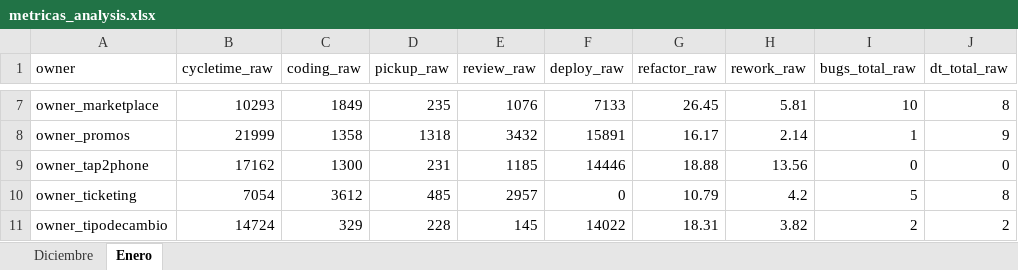
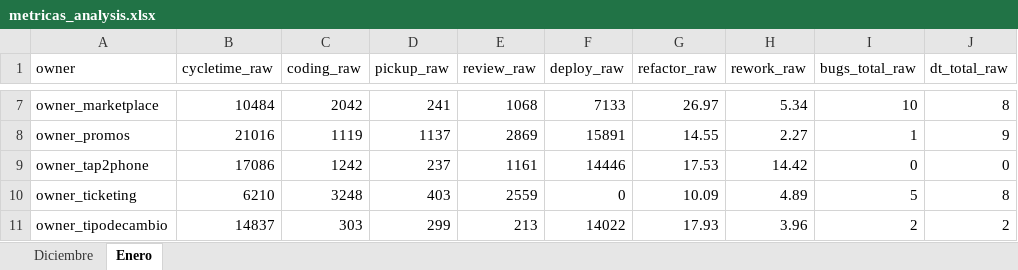
Before and after one commit to AFG-MOBILE/EM-projects, an Excel workbook: metrics/metricas_analysis.xlsx, sheet Enero, drawn as a sheet; only a part is shown, gaps mark what is left out; values as stored, in another font and other column widths than the file's, no borders; the diff covers the shown part only; the diff names each change by its address in the sheet, - before the commit and + after, or states it on an @@ line.

```diff
--- a/metrics/metricas_analysis.xlsx (sheet Enero)
+++ b/metrics/metricas_analysis.xlsx (sheet Enero)
-B7 (cycletime_raw): 10293
+B7 (cycletime_raw): 10484
-C7 (coding_raw): 1849
+C7 (coding_raw): 2042
-D7 (pickup_raw): 235
+D7 (pickup_raw): 241
-E7 (review_raw): 1076
+E7 (review_raw): 1068
-G7 (refactor_raw): 26.45
+G7 (refactor_raw): 26.97
-H7 (rework_raw): 5.81
+H7 (rework_raw): 5.34
-B8 (cycletime_raw): 21999
+B8 (cycletime_raw): 21016
-C8 (coding_raw): 1358
+C8 (coding_raw): 1119
-D8 (pickup_raw): 1318
+D8 (pickup_raw): 1137
-E8 (review_raw): 3432
+E8 (review_raw): 2869
-G8 (refactor_raw): 16.17
+G8 (refactor_raw): 14.55
-H8 (rework_raw): 2.14
+H8 (rework_raw): 2.27
-B9 (cycletime_raw): 17162
+B9 (cycletime_raw): 17086
-C9 (coding_raw): 1300
+C9 (coding_raw): 1242
-D9 (pickup_raw): 231
+D9 (pickup_raw): 237
-E9 (review_raw): 1185
+E9 (review_raw): 1161
-G9 (refactor_raw): 18.88
+G9 (refactor_raw): 17.53
-H9 (rework_raw): 13.56
+H9 (rework_raw): 14.42
-B10 (cycletime_raw): 7054
+B10 (cycletime_raw): 6210
-C10 (coding_raw): 3612
+C10 (coding_raw): 3248
-D10 (pickup_raw): 485
+D10 (pickup_raw): 403
-E10 (review_raw): 2957
+E10 (review_raw): 2559
-G10 (refactor_raw): 10.79
+G10 (refactor_raw): 10.09
-H10 (rework_raw): 4.2
+H10 (rework_raw): 4.89
-B11 (cycletime_raw): 14724
+B11 (cycletime_raw): 14837
-C11 (coding_raw): 329
+C11 (coding_raw): 303
-D11 (pickup_raw): 228
+D11 (pickup_raw): 299
-E11 (review_raw): 145
+E11 (review_raw): 213
-G11 (refactor_raw): 18.31
+G11 (refactor_raw): 17.93
-H11 (rework_raw): 3.82
+H11 (rework_raw): 3.96
```
Also changed, not shown: 56 edited cells elsewhere in this sheet, detailed_interactions_cards_done_list_devops.xlsx, metrics/metricas.xlsx, 10 other files.
